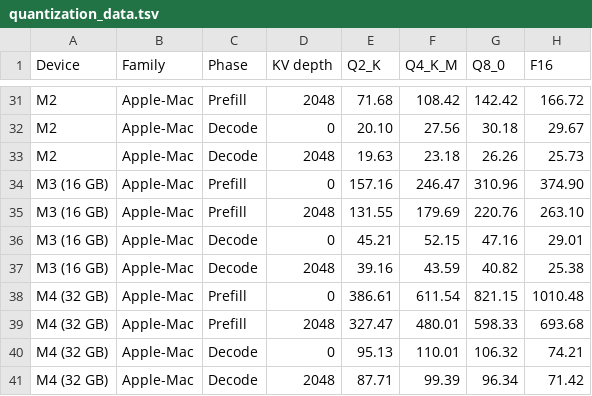
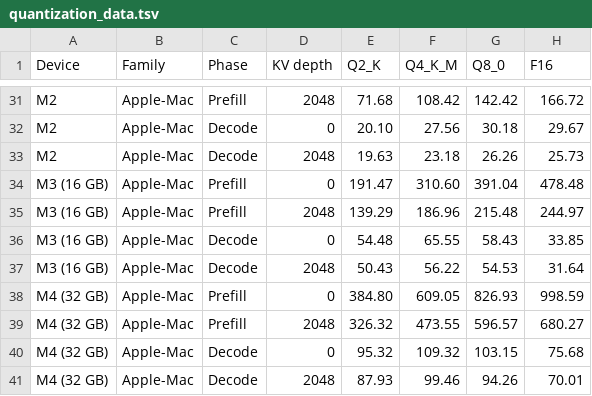
Before and after one commit to reeselevine/web-of-llamas, a TSV file: quantization_data.tsv, drawn as a sheet; only a part is shown, gaps mark what is left out; the diff covers the shown part only.

```diff
--- a/quantization_data.tsv
+++ b/quantization_data.tsv
@@ -33,9 +33,9 @@ M2	Apple-Mac	Decode	0	20.10	27.56	30.18	29.67
 M2	Apple-Mac	Decode	2048	19.63	23.18	26.26	25.73
-M3 (16 GB)	Apple-Mac	Prefill	0	157.16	246.47	310.96	374.90
-M3 (16 GB)	Apple-Mac	Prefill	2048	131.55	179.69	220.76	263.10
-M3 (16 GB)	Apple-Mac	Decode	0	45.21	52.15	47.16	29.01
-M3 (16 GB)	Apple-Mac	Decode	2048	39.16	43.59	40.82	25.38
-M4 (32 GB)	Apple-Mac	Prefill	0	386.61	611.54	821.15	1010.48
-M4 (32 GB)	Apple-Mac	Prefill	2048	327.47	480.01	598.33	693.68
-M4 (32 GB)	Apple-Mac	Decode	0	95.13	110.01	106.32	74.21
-M4 (32 GB)	Apple-Mac	Decode	2048	87.71	99.39	96.34	71.42
+M3 (16 GB)	Apple-Mac	Prefill	0	191.47	310.60	391.04	478.48
+M3 (16 GB)	Apple-Mac	Prefill	2048	139.29	186.96	215.48	244.97
+M3 (16 GB)	Apple-Mac	Decode	0	54.48	65.55	58.43	33.85
+M3 (16 GB)	Apple-Mac	Decode	2048	50.43	56.22	54.53	31.64
+M4 (32 GB)	Apple-Mac	Prefill	0	384.80	609.05	826.93	998.59
+M4 (32 GB)	Apple-Mac	Prefill	2048	326.32	473.55	596.57	680.27
+M4 (32 GB)	Apple-Mac	Decode	0	95.32	109.32	103.15	75.68
+M4 (32 GB)	Apple-Mac	Decode	2048	87.93	99.46	94.26	70.01
```
Also changed, not shown: 4 added rows elsewhere in this file, portability_data.tsv, quantization_cluster_averages.tsv, 45 other files.
